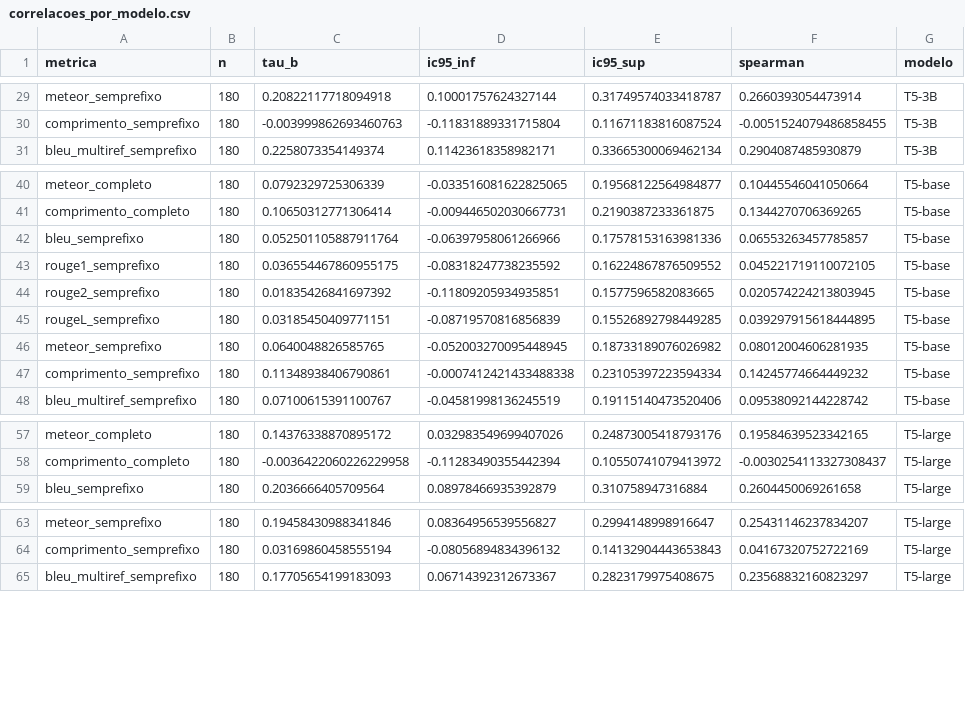
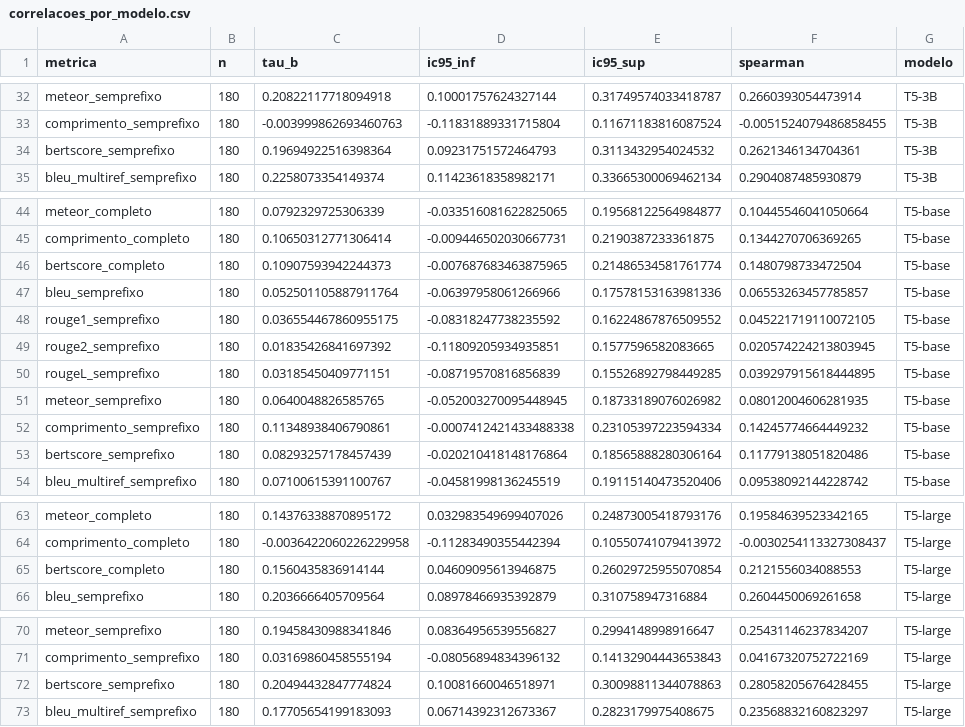
Before and after one commit to caiobozzprocopilot/pibic, a CSV file: results/correlacoes_por_modelo.csv, drawn as a sheet; only a part is shown, gaps mark what is left out; the diff covers the shown part only; the diff names each change by its address in the sheet, - before the commit and + after, or states it on an @@ line.

```diff
--- a/results/correlacoes_por_modelo.csv
+++ b/results/correlacoes_por_modelo.csv
+row 34: bertscore_semprefixo | 180 | 0.19694922516398364 | 0.09231751572464793 | 0.3113432954024532 | 0.2621346134704361 | T5-3B
+row 46: bertscore_completo | 180 | 0.10907593942244373 | -0.007687683463875965 | 0.21486534581761774 | 0.1480798733472504 | T5-base
+row 53: bertscore_semprefixo | 180 | 0.08293257178457439 | -0.020210418148176864 | 0.18565888280306164 | 0.11779138051820486 | T5-base
+row 65: bertscore_completo | 180 | 0.1560435836914144 | 0.04609095613946875 | 0.26029725955070854 | 0.2121556034088553 | T5-large
+row 72: bertscore_semprefixo | 180 | 0.20494432847774824 | 0.10081660046518971 | 0.30098811344078863 | 0.28058205676428455 | T5-large
```
Also changed, not shown: 5 added rows, 2 removed rows and 3 edited cells elsewhere in this file, results/correlacoes.csv, results/correlacoes_sem_copias.csv, 2 other files.
